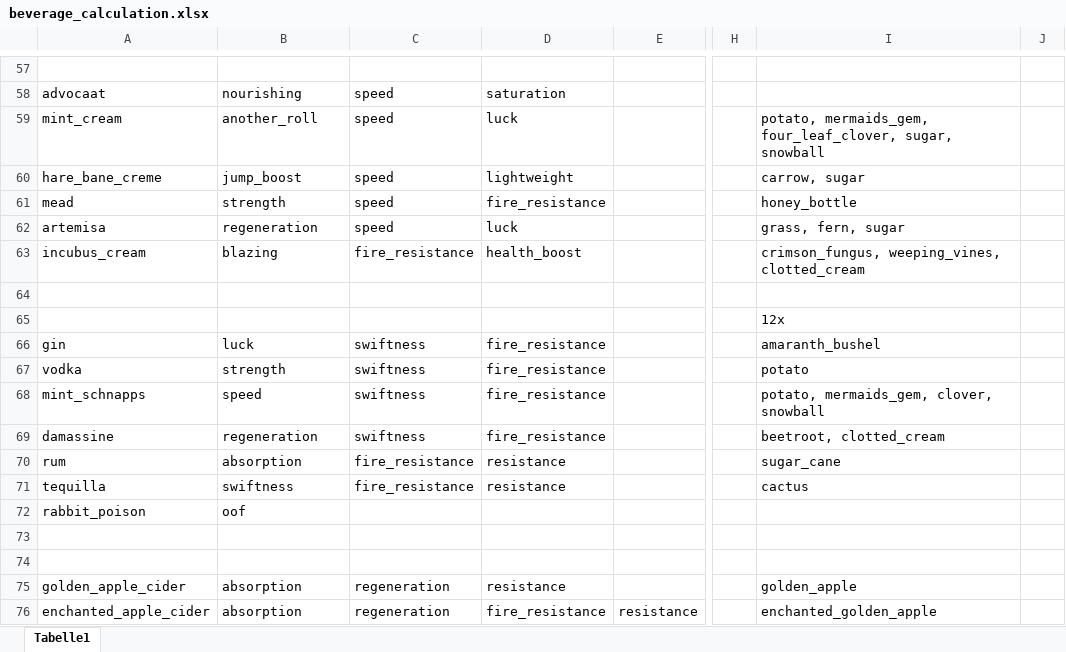
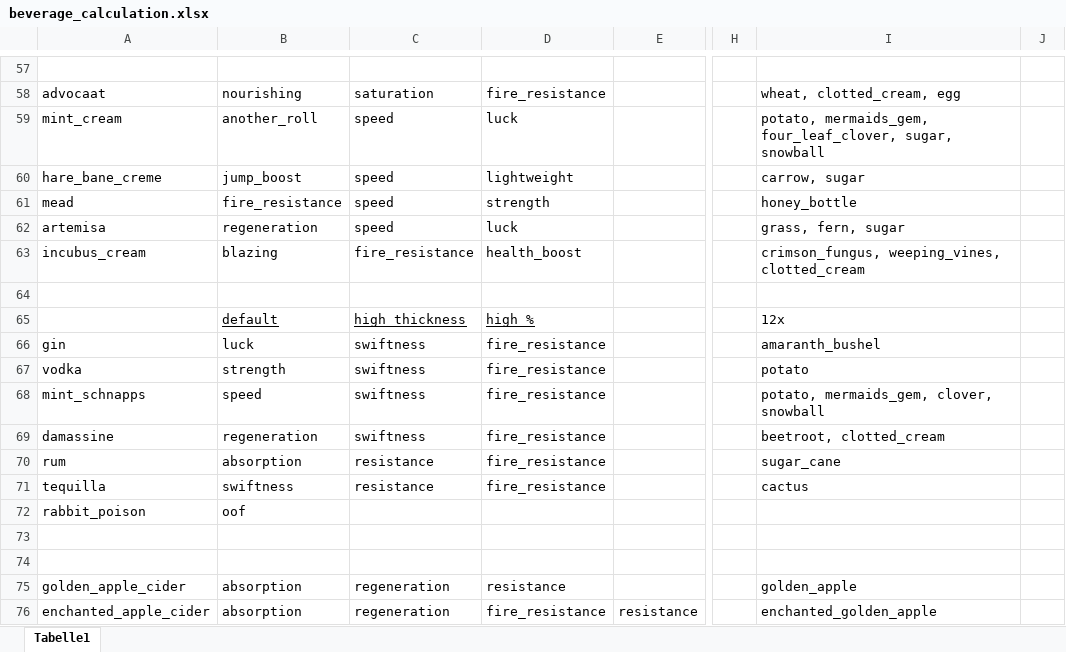
Before and after one commit to DaFuqs/Spectrum, an Excel workbook: raw/beverage_calculation.xlsx, sheet Tabelle1, drawn as a sheet; only a part is shown, gaps mark what is left out; values as stored, in another font and other column widths than the file's, no borders; conditional formats and table styles not drawn; removed rows and columns are numbered as before the commit, all else as after; rows hold the shown columns only; the diff covers the shown part only; the diff names each change by its address in the sheet, - before the commit and + after, or states it on an @@ line.

Commit message:
finished beverage calculations & effects

```diff
--- a/raw/beverage_calculation.xlsx (sheet Tabelle1)
+++ b/raw/beverage_calculation.xlsx (sheet Tabelle1)
-C58: speed
+C58: saturation
-D58: saturation
+D58: fire_resistance
-I58: (empty)
+I58: wheat, clotted_cream, egg
-B61: strength
+B61: fire_resistance
-D61: fire_resistance
+D61: strength
-row 65:  |  |  |  |  |  | 12x
+row 65:  | default | high thickness | high % |  |  | 12x
-C70:C71: fire_resistance
+C70:C71: resistance
-D70:D71: resistance
+D70:D71: fire_resistance
```
Also changed, not shown: 7 added rows, 7 removed rows and 66 edited cells elsewhere in this sheet, formulas that keep their value, 33 other files.
